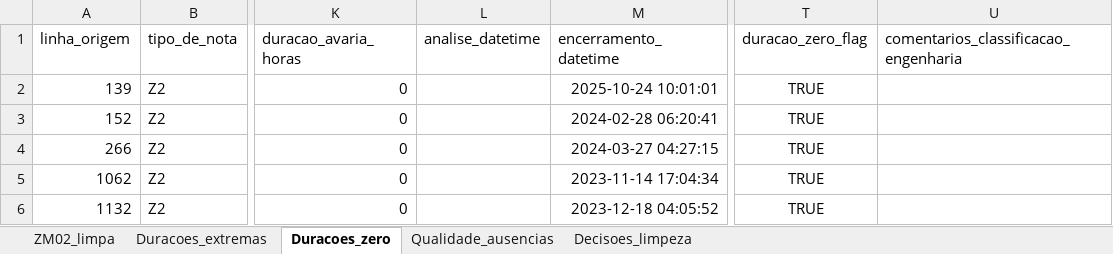
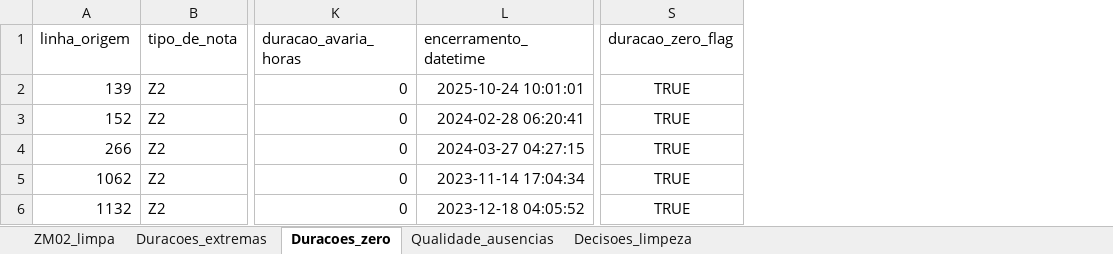
Before and after one commit to joaocardosodias/Lumem, an Excel workbook: data/Corretiva Programada/processados/ZM02_limpa.xlsx, sheet Duracoes_zero, drawn as a sheet; only a part is shown, gaps mark what is left out; values as stored, in another font and other column widths than the file's, no borders; the diff names each change by its address in the sheet, - before the commit and + after, or states it on an @@ line.

```diff
--- a/data/Corretiva Programada/processados/ZM02_limpa.xlsx (sheet Duracoes_zero)
+++ b/data/Corretiva Programada/processados/ZM02_limpa.xlsx (sheet Duracoes_zero)
-column L (analise_datetime), empty
-column U, row 1: comentarios_classificacao_engenharia
```
Also changed, not shown: sheet Qualidade_ausencias, sheet Duracoes_extremas, sheet ZM02_limpa, sheet Decisoes_limpeza, 1 other file.
